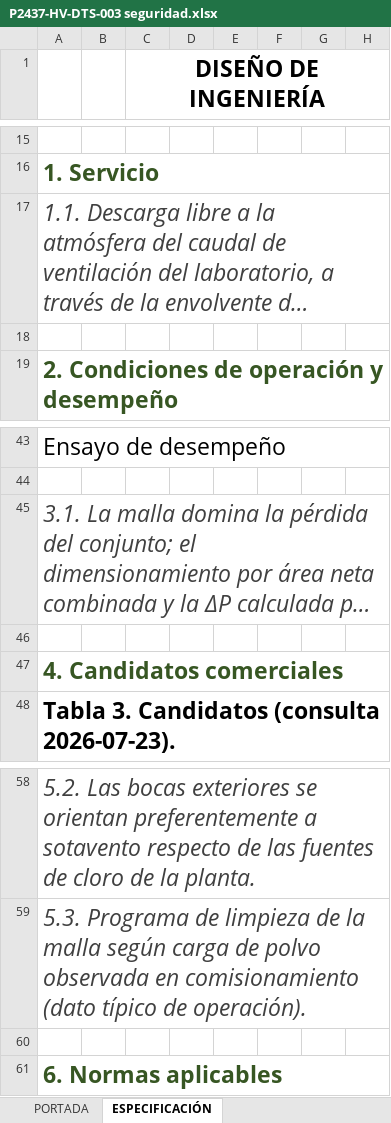
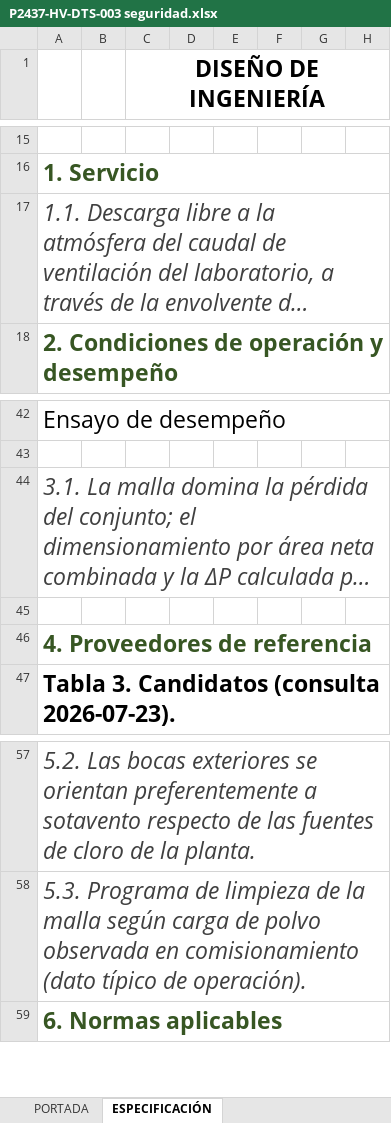
Before and after one commit to INGENDESING/BRINSA-P2437-VENTILACION-LABORATORIO, an Excel workbook: Emisiones/3.0 HV-HOJAS DE DATOS/P2437-HV-DTS-003 seguridad.xlsx, sheet ESPECIFICACIÓN, drawn as a sheet; only a part is shown, gaps mark what is left out; long unchanged cells end in …; values as stored, in another font and other column widths than the file's, no borders; charts and pictures not drawn; removed rows and columns are numbered as before the commit, all else as after; rows hold the shown columns only; the diff names each change by its address in the sheet, - before the commit and + after, or states it on an @@ line.

```diff
--- a/Emisiones/3.0 HV-HOJAS DE DATOS/P2437-HV-DTS-003 seguridad.xlsx (sheet ESPECIFICACIÓN)
+++ b/Emisiones/3.0 HV-HOJAS DE DATOS/P2437-HV-DTS-003 seguridad.xlsx (sheet ESPECIFICACIÓN)
-row 18: (empty)
-A46: 4. Candidatos comerciales
+A46: 4. Proveedores de referencia
-row 60: (empty)
```
Also changed, not shown: Emisiones/2.0 HV-MEMORIAS DE CALCULO/P2437-HV-CAL-001.xlsx, Emisiones/3.0 HV-HOJAS DE DATOS/P2437-HV-DTS-002.xlsx, 28 other files.
